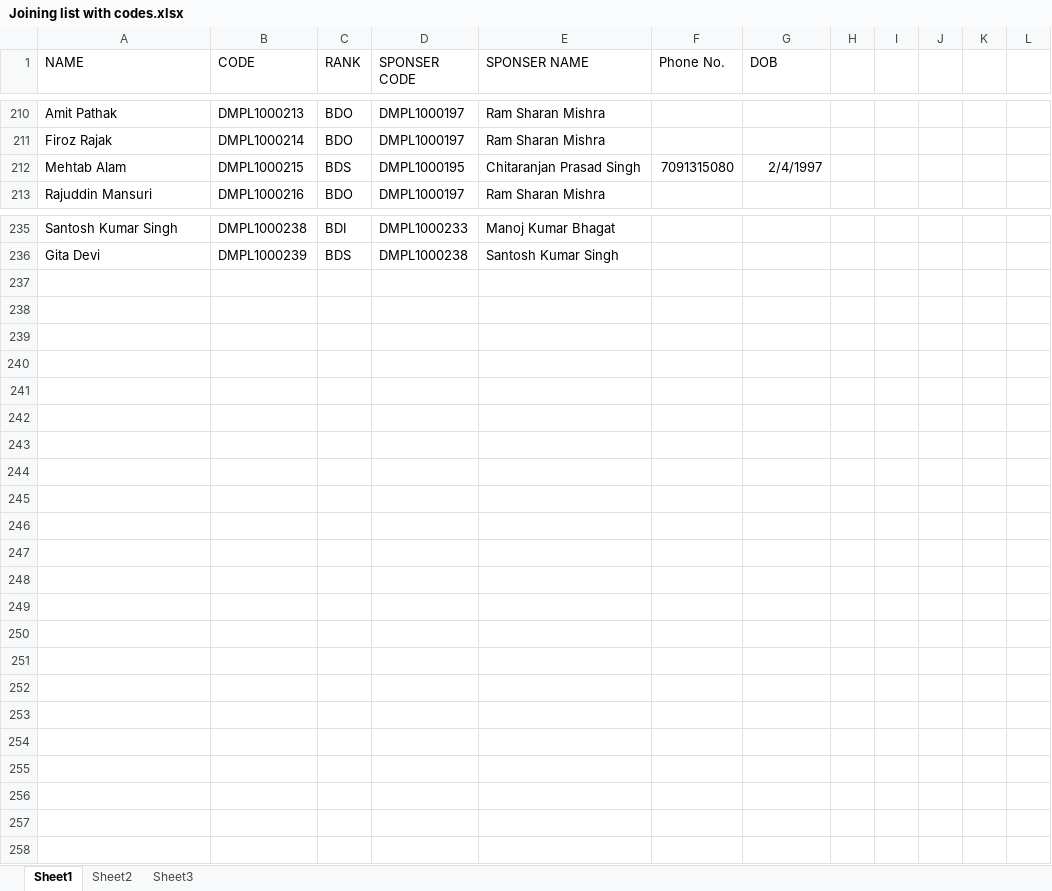
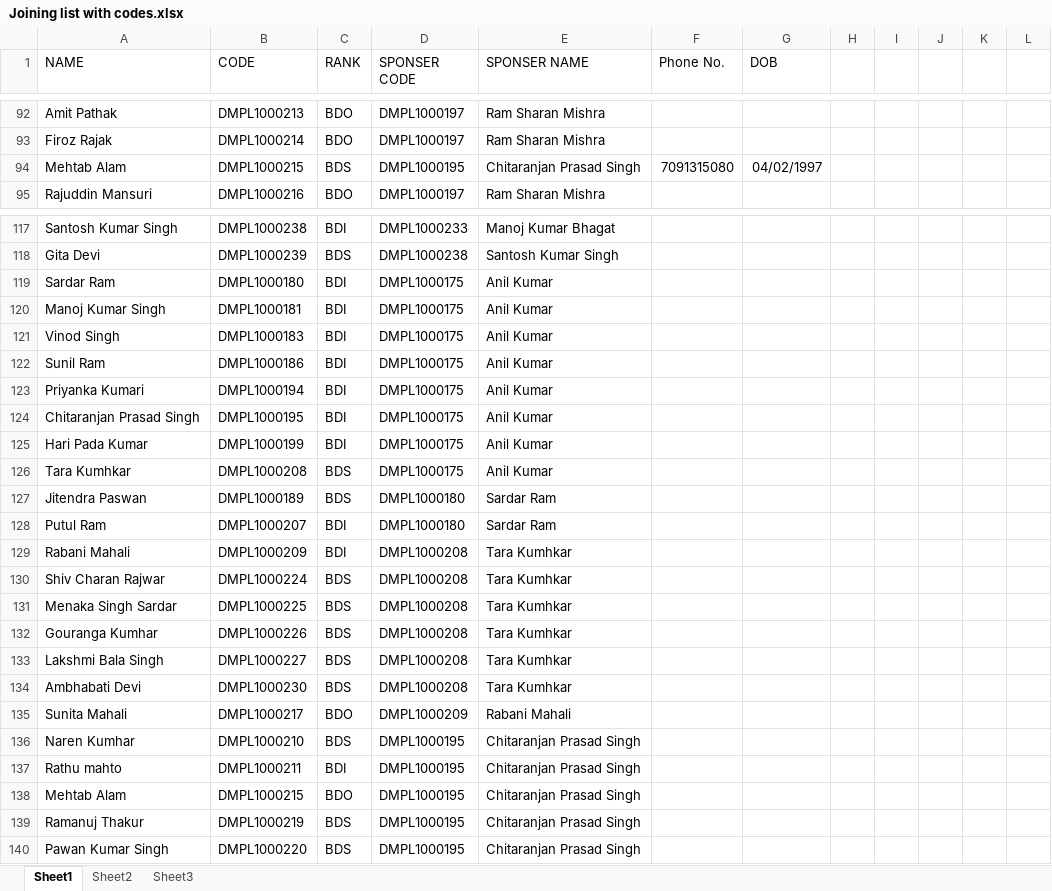
Before and after one commit to Sibsankar/MLM, an Excel workbook: Teamshare/Joining list with codes.xlsx, sheet Sheet1, drawn as a sheet; only a part is shown, gaps mark what is left out; values as stored, in another font and other column widths than the file's, no borders; charts and pictures not drawn; addresses are those after the commit; the diff covers the shown part only; the diff names each change by its address in the sheet, - before the commit and + after, or states it on an @@ line.

```diff
--- a/Teamshare/Joining list with codes.xlsx (sheet Sheet1)
+++ b/Teamshare/Joining list with codes.xlsx (sheet Sheet1)
-G94 (DOB): 2/4/1997
+G94 (DOB): 04/02/1997
+row 119: Sardar Ram | DMPL1000180 | BDI | DMPL1000175 | Anil Kumar
+row 120: Manoj Kumar Singh | DMPL1000181 | BDI | DMPL1000175 | Anil Kumar
+row 121: Vinod Singh | DMPL1000183 | BDI | DMPL1000175 | Anil Kumar
+row 122: Sunil Ram | DMPL1000186 | BDI | DMPL1000175 | Anil Kumar
+row 123: Priyanka Kumari | DMPL1000194 | BDI | DMPL1000175 | Anil Kumar
+row 124: Chitaranjan Prasad Singh | DMPL1000195 | BDI | DMPL1000175 | Anil Kumar
+row 125: Hari Pada Kumar | DMPL1000199 | BDI | DMPL1000175 | Anil Kumar
+row 126: Tara Kumhkar | DMPL1000208 | BDS | DMPL1000175 | Anil Kumar
+row 127: Jitendra Paswan | DMPL1000189 | BDS | DMPL1000180 | Sardar Ram
+row 128: Putul Ram | DMPL1000207 | BDI | DMPL1000180 | Sardar Ram
+row 129: Rabani Mahali | DMPL1000209 | BDI | DMPL1000208 | Tara Kumhkar
+row 130: Shiv Charan Rajwar | DMPL1000224 | BDS | DMPL1000208 | Tara Kumhkar
+row 131: Menaka Singh Sardar | DMPL1000225 | BDS | DMPL1000208 | Tara Kumhkar
+row 132: Gouranga Kumhar | DMPL1000226 | BDS | DMPL1000208 | Tara Kumhkar
+row 133: Lakshmi Bala Singh | DMPL1000227 | BDS | DMPL1000208 | Tara Kumhkar
+row 134: Ambhabati Devi | DMPL1000230 | BDS | DMPL1000208 | Tara Kumhkar
+row 135: Sunita Mahali | DMPL1000217 | BDO | DMPL1000209 | Rabani Mahali
+row 136: Naren Kumhar | DMPL1000210 | BDS | DMPL1000195 | Chitaranjan Prasad Singh
+row 137: Rathu mahto | DMPL1000211 | BDI | DMPL1000195 | Chitaranjan Prasad Singh
+row 138: Mehtab Alam | DMPL1000215 | BDO | DMPL1000195 | Chitaranjan Prasad Singh
+row 139: Ramanuj Thakur | DMPL1000219 | BDS | DMPL1000195 | Chitaranjan Prasad Singh
+row 140: Pawan Kumar Singh | DMPL1000220 | BDS | DMPL1000195 | Chitaranjan Prasad Singh
```
Also changed, not shown: 118 removed rows and 55 edited cells elsewhere in this sheet, formulas that keep their value, charts or pictures, 12 other files.
